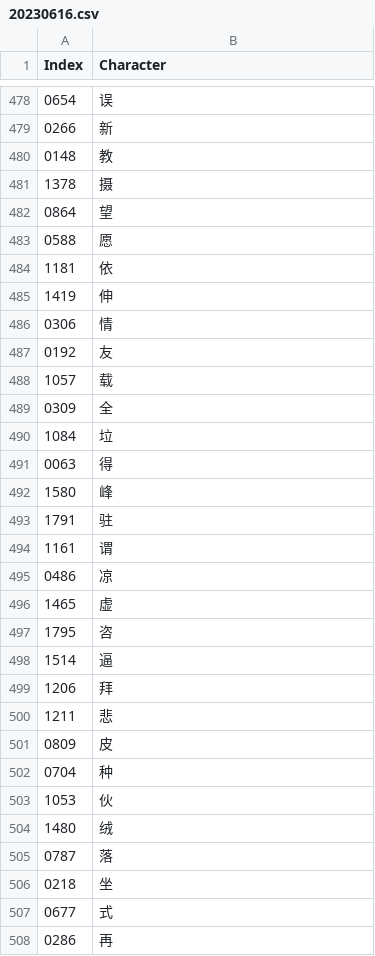
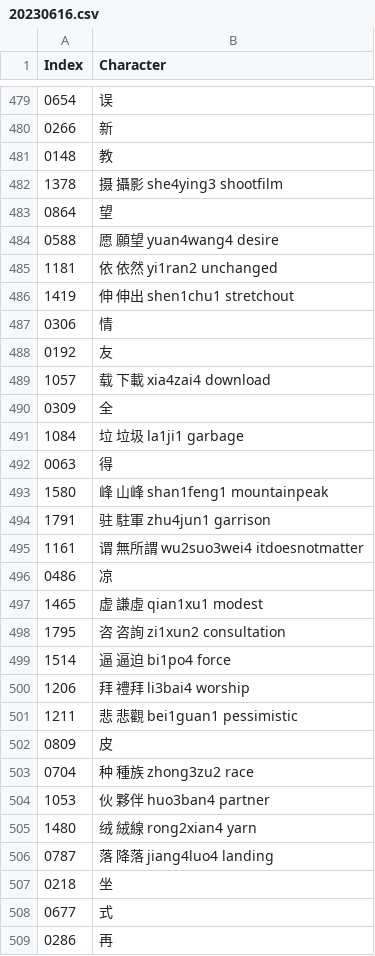
Before and after one commit to oetia/new-hsk-csv, a CSV file: data/sets/20230616.csv, drawn as a sheet; only a part is shown, gaps mark what is left out; the diff covers the shown part only.

Commit message:
525

```diff
--- a/data/sets/20230616.csv
+++ b/data/sets/20230616.csv
@@ -480,27 +481,27 @@ Index,Character
 0148,教
-1378,摄
+1378,摄 攝影 she4ying3 shootfilm
 0864,望
-0588,愿
-1181,依
-1419,伸
+0588,愿 願望 yuan4wang4 desire
+1181,依 依然 yi1ran2 unchanged
+1419,伸 伸出 shen1chu1 stretchout
 0306,情
 0192,友
-1057,载
+1057,载 下載 xia4zai4 download
 0309,全
-1084,垃
+1084,垃 垃圾 la1ji1 garbage
 0063,得
-1580,峰
-1791,驻
-1161,谓
+1580,峰 山峰 shan1feng1 mountainpeak
+1791,驻 駐軍 zhu4jun1 garrison
+1161,谓 無所謂 wu2suo3wei4 itdoesnotmatter
 0486,凉
-1465,虚
-1795,咨
-1514,逼
-1206,拜
-1211,悲
+1465,虚 謙虛 qian1xu1 modest
+1795,咨 咨詢 zi1xun2 consultation
+1514,逼 逼迫 bi1po4 force
+1206,拜 禮拜 li3bai4 worship
+1211,悲 悲觀 bei1guan1 pessimistic
 0809,皮
-0704,种
-1053,伙
-1480,绒
-0787,落
+0704,种 種族 zhong3zu2 race
+1053,伙 夥伴 huo3ban4 partner
+1480,绒 絨線 rong2xian4 yarn
+0787,落 降落 jiang4luo4 landing
 0218,坐
```
Also changed, not shown: 1 added row and 43 edited cells elsewhere in this file.
